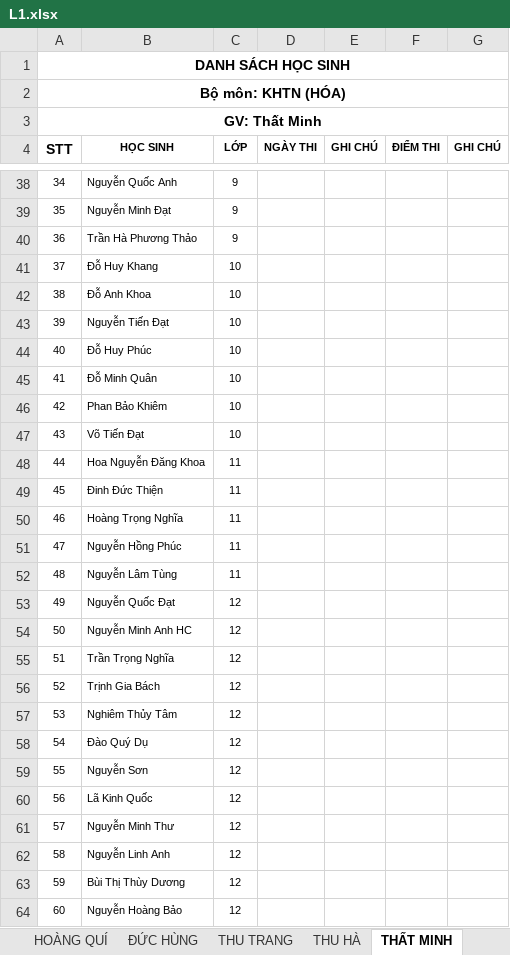
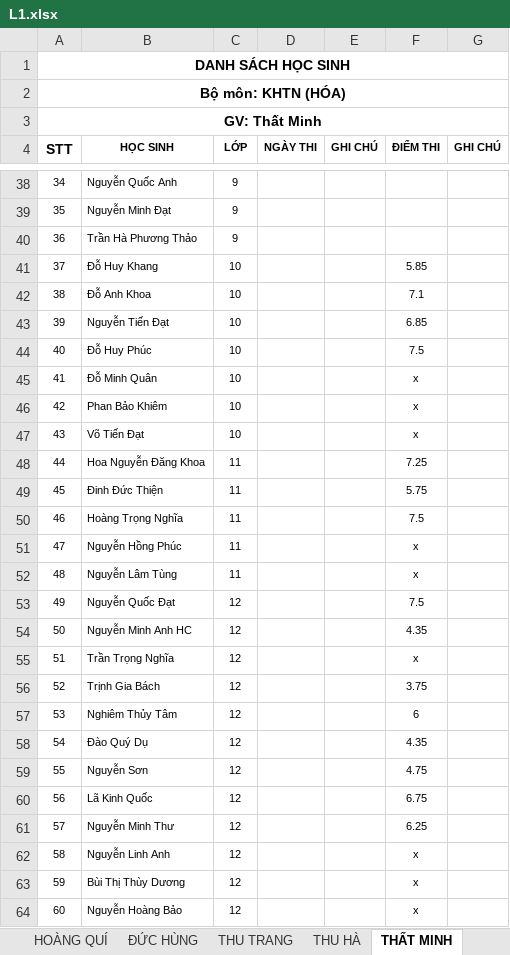
Before and after one commit to pimaxpro/phodiemmh.github.io, an Excel workbook: L1.xlsx, sheet THẤT MINH, drawn as a sheet; only a part is shown, gaps mark what is left out; values as stored, in another font and other column widths than the file's, no borders; charts and pictures not drawn; the diff covers the shown part only; the diff names each change by its address in the sheet, - before the commit and + after, or states it on an @@ line.

```diff
--- a/L1.xlsx (sheet THẤT MINH)
+++ b/L1.xlsx (sheet THẤT MINH)
-F41 (ĐIỂM THI): (empty)
+F41 (ĐIỂM THI): 5.85
-F42 (ĐIỂM THI): (empty)
+F42 (ĐIỂM THI): 7.1
-F43 (ĐIỂM THI): (empty)
+F43 (ĐIỂM THI): 6.85
-F44 (ĐIỂM THI): (empty)
+F44 (ĐIỂM THI): 7.5
-F45:F47 (ĐIỂM THI): (empty)
+F45:F47 (ĐIỂM THI): x
-F48 (ĐIỂM THI): (empty)
+F48 (ĐIỂM THI): 7.25
-F49 (ĐIỂM THI): (empty)
+F49 (ĐIỂM THI): 5.75
-F50 (ĐIỂM THI): (empty)
+F50 (ĐIỂM THI): 7.5
-F51:F52 (ĐIỂM THI): (empty)
+F51:F52 (ĐIỂM THI): x
-F53 (ĐIỂM THI): (empty)
+F53 (ĐIỂM THI): 7.5
-F54 (ĐIỂM THI): (empty)
+F54 (ĐIỂM THI): 4.35
-F55 (ĐIỂM THI): (empty)
+F55 (ĐIỂM THI): x
-F56 (ĐIỂM THI): (empty)
+F56 (ĐIỂM THI): 3.75
-F57 (ĐIỂM THI): (empty)
+F57 (ĐIỂM THI): 6
-F58 (ĐIỂM THI): (empty)
+F58 (ĐIỂM THI): 4.35
-F59 (ĐIỂM THI): (empty)
+F59 (ĐIỂM THI): 4.75
-F60 (ĐIỂM THI): (empty)
+F60 (ĐIỂM THI): 6.75
-F61 (ĐIỂM THI): (empty)
+F61 (ĐIỂM THI): 6.25
-F62:F64 (ĐIỂM THI): (empty)
+F62:F64 (ĐIỂM THI): x
```
Also changed, not shown: 2 edited cells and cell formats elsewhere in this sheet, sheet HOÀNG QUÍ, sheet THU TRANG, sheet MINH HOÀNG, sheet ĐỨC HÙNG, sheet THU HÀ, sheet THÁI DƯƠNG, 2 more sheets, charts or pictures.
